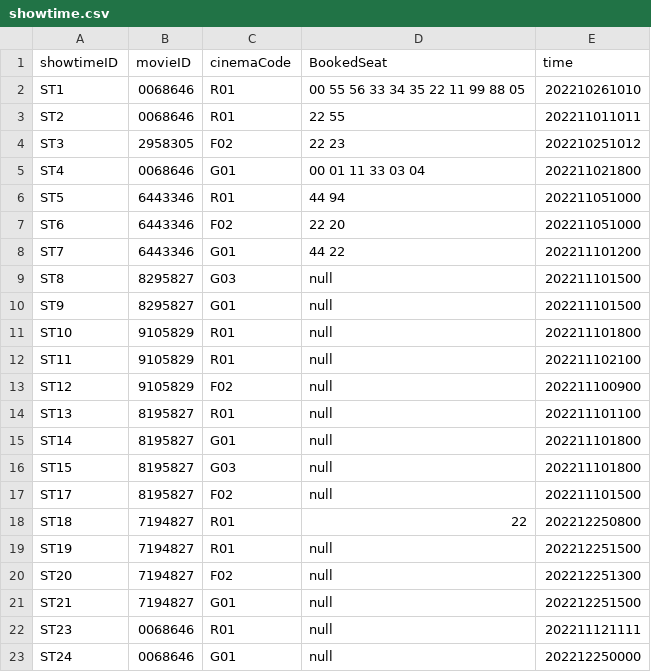
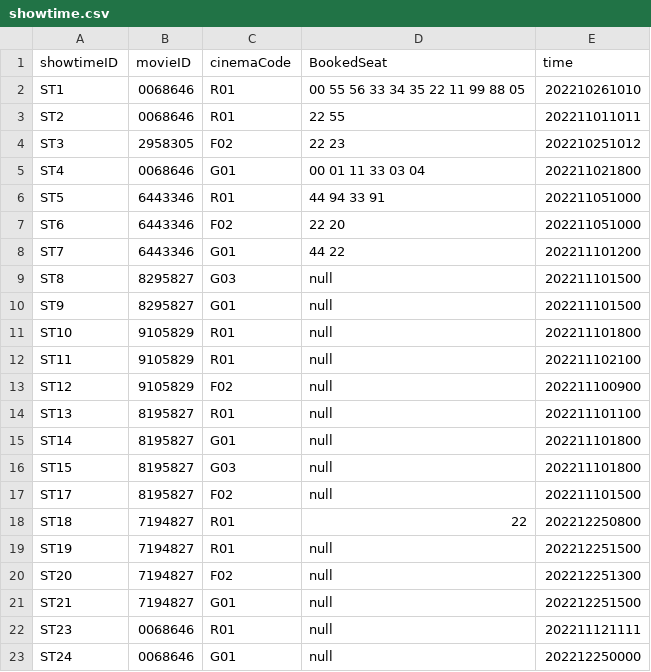
Before and after one commit to TsienJin/SC2002-Project, a CSV file: src/dataDriver/data/showtime.csv, drawn as a sheet.

```diff
--- a/src/dataDriver/data/showtime.csv
+++ b/src/dataDriver/data/showtime.csv
@@ -5,3 +5,3 @@ ST3,2958305,F02,22 23,202210251012
 ST4,0068646,G01,00 01 11 33 03 04,202211021800
-ST5,6443346,R01,44 94,202211051000
+ST5,6443346,R01,44 94 33 91,202211051000
 ST6,6443346,F02,22 20,202211051000
```
Also changed, not shown: src/dataDriver/data/bookingHistory.csv, 3 other files.
